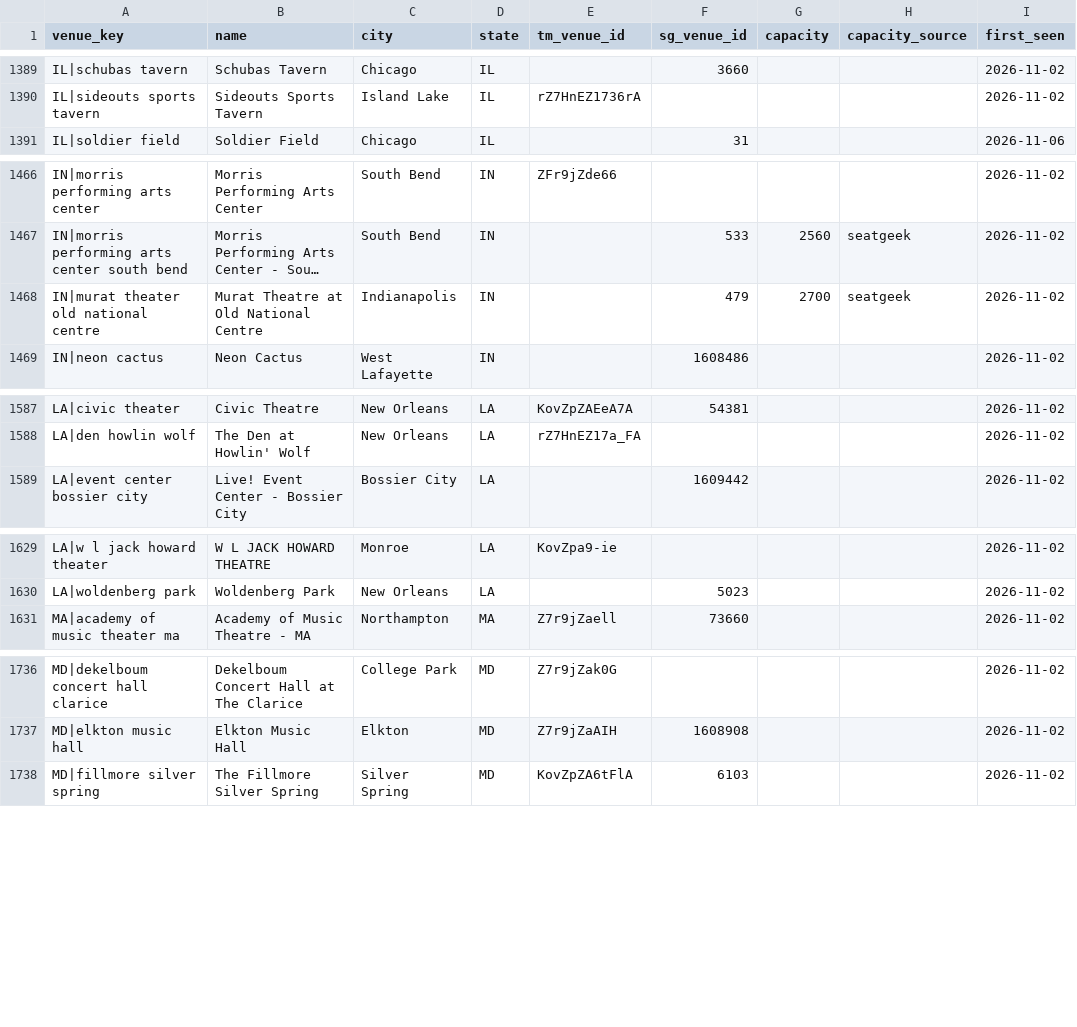
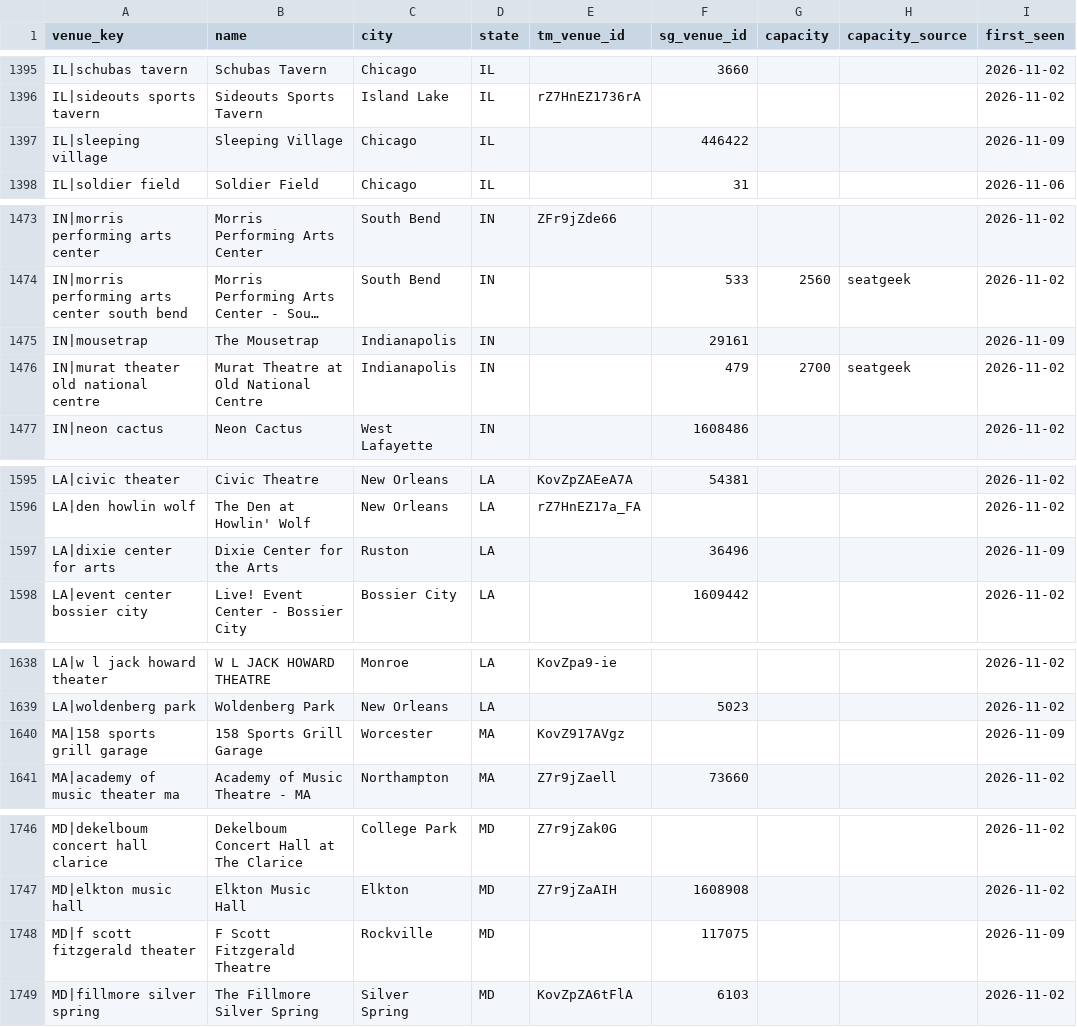
Before and after one commit to abratica/flipit, a CSV file: data/venues.csv, drawn as a sheet; only a part is shown, gaps mark what is left out; long unchanged cells end in …; the diff covers the shown part only; the diff names each change by its address in the sheet, - before the commit and + after, or states it on an @@ line.

```diff
--- a/data/venues.csv
+++ b/data/venues.csv
+row 1397: IL|sleeping village | Sleeping Village | Chicago | IL |  | 446422 |  |  | 2026-11-09
+row 1475: IN|mousetrap | The Mousetrap | Indianapolis | IN |  | 29161 |  |  | 2026-11-09
+row 1597: LA|dixie center for arts | Dixie Center for the Arts | Ruston | LA |  | 36496 |  |  | 2026-11-09
+row 1640: MA|158 sports grill garage | 158 Sports Grill Garage | Worcester | MA | KovZ917AVgz |  |  |  | 2026-11-09
+row 1748: MD|f scott fitzgerald theater | F Scott Fitzgerald Theatre | Rockville | MD |  | 117075 |  |  | 2026-11-09
```
Also changed, not shown: 22 added rows and 6 edited cells elsewhere in this file, data/venue_stats.csv, 6 other files.
